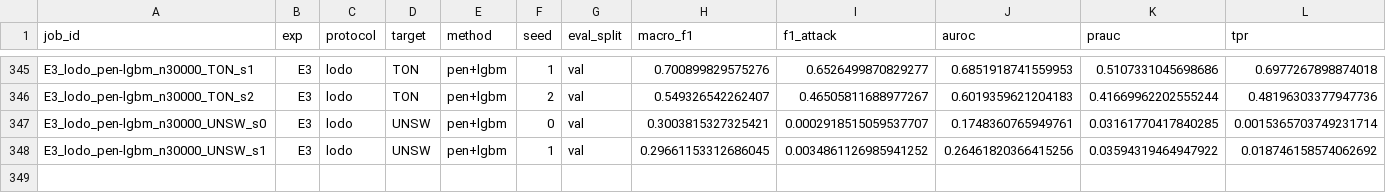
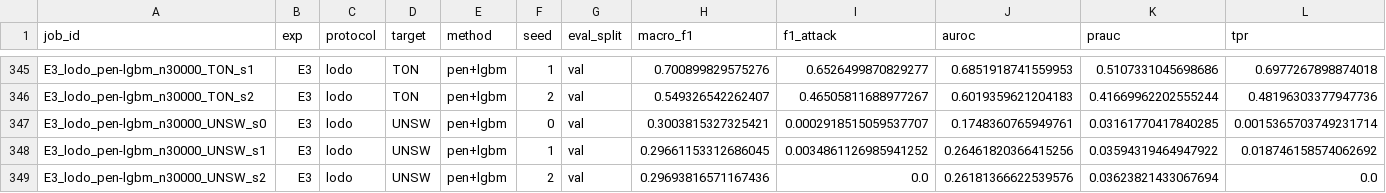
Before and after one commit to Bhargavteja-9779/p_c1_6, a CSV file: project/results/raw_results.csv, drawn as a sheet; only a part is shown, gaps mark what is left out; rows hold the shown columns only; the diff names each change by its address in the sheet, - before the commit and + after, or states it on an @@ line.

```diff
--- a/project/results/raw_results.csv
+++ b/project/results/raw_results.csv
+row 349: E3_lodo_pen-lgbm_n30000_UNSW_s2 | E3 | lodo | UNSW | pen+lgbm | 2 | val | 0.29693816571167436 | 0.0 | 0.26181366622539576 | 0.03623821433067694 | 0.0
```
Also changed, not shown: project/tables/E1_lodo_macro_f1.csv, project/tables/primary.csv, 12 other files.
